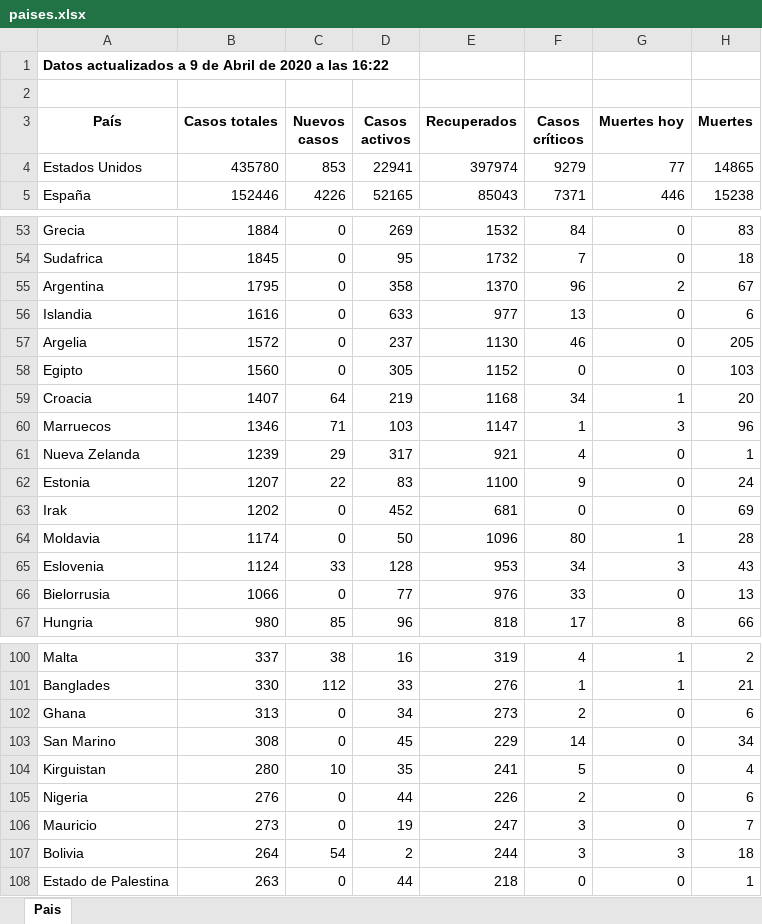
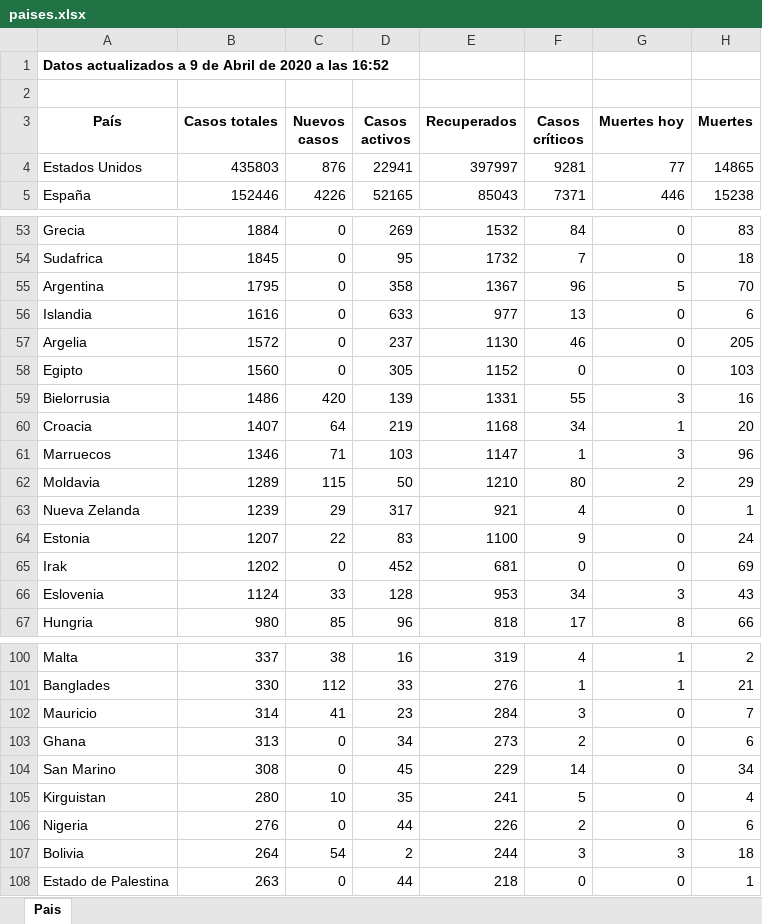
Before and after one commit to Dviejopomata/covid-19-data, an Excel workbook: paises.xlsx, sheet Pais, drawn as a sheet; only a part is shown, gaps mark what is left out; values as stored, in another font and other column widths than the file's, no borders; removed rows and columns are numbered as before the commit, all else as after; the diff covers the shown part only; the diff names each change by its address in the sheet, - before the commit and + after, or states it on an @@ line.

```diff
--- a/paises.xlsx (sheet Pais)
+++ b/paises.xlsx (sheet Pais)
-A1 (País): …a las 16:22
+A1 (País): …a las 16:52
-B4 (Casos totales): 435780
+B4 (Casos totales): 435803
-C4 (Nuevos casos): 853
+C4 (Nuevos casos): 876
-E4 (Recuperados): 397974
+E4 (Recuperados): 397997
-F4 (Casos críticos): 9279
+F4 (Casos críticos): 9281
-E55 (Recuperados): 1370
+E55 (Recuperados): 1367
-G55 (Muertes hoy): 2
+G55 (Muertes hoy): 5
-H55 (Muertes): 67
+H55 (Muertes): 70
+row 59: Bielorrusia | 1486 | 420 | 139 | 1331 | 55 | 3 | 16
+row 62: Moldavia | 1289 | 115 | 50 | 1210 | 80 | 2 | 29
-row 64: Moldavia | 1174 | 0 | 50 | 1096 | 80 | 1 | 28
-row 66: Bielorrusia | 1066 | 0 | 77 | 976 | 33 | 0 | 13
+row 102: Mauricio | 314 | 41 | 23 | 284 | 3 | 0 | 7
-row 106: Mauricio | 273 | 0 | 19 | 247 | 3 | 0 | 7
```
Also changed, not shown: 2 added rows, 2 removed rows and 19 edited cells elsewhere in this sheet, provincias_spain.xlsx, 3 other files.
